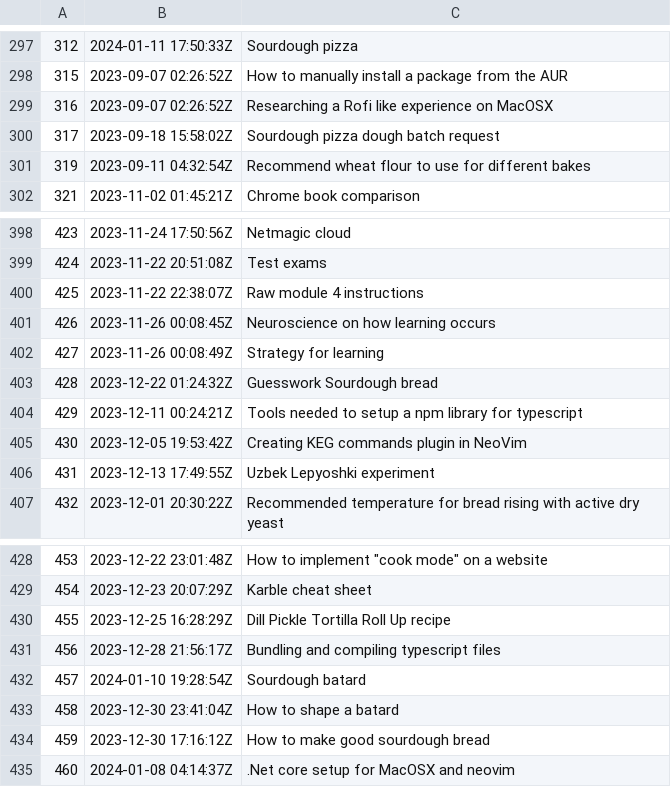
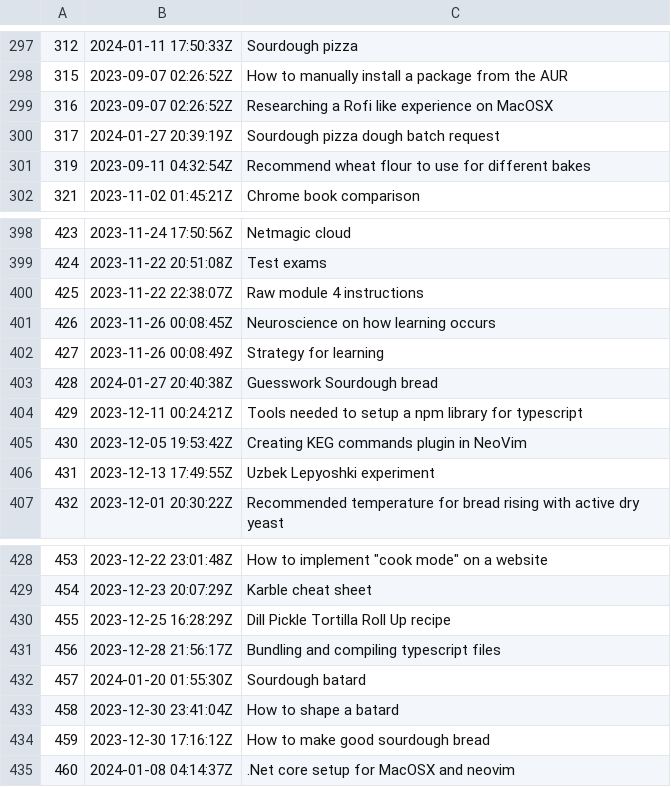
Before and after one commit to jlrickert/zet, a TSV file: docs/dex/nodes.tsv, drawn as a sheet; only a part is shown, gaps mark what is left out; the diff covers the shown part only.

```diff
--- a/docs/dex/nodes.tsv
+++ b/docs/dex/nodes.tsv
@@ -299,3 +299,3 @@
 316	2023-09-07 02:26:52Z	Researching a Rofi like experience on MacOSX
-317	2023-09-18 15:58:02Z	Sourdough pizza dough batch request
+317	2024-01-27 20:39:19Z	Sourdough pizza dough batch request
 319	2023-09-11 04:32:54Z	Recommend wheat flour to use for different bakes
@@ -402,3 +402,3 @@
 427	2023-11-26 00:08:49Z	Strategy for learning
-428	2023-12-22 01:24:32Z	Guesswork Sourdough bread
+428	2024-01-27 20:40:38Z	Guesswork Sourdough bread
 429	2023-12-11 00:24:21Z	Tools needed to setup a npm library for typescript
@@ -431,3 +431,3 @@
 456	2023-12-28 21:56:17Z	Bundling and compiling typescript files
-457	2024-01-10 19:28:54Z	Sourdough batard
+457	2024-01-20 01:55:30Z	Sourdough batard
 458	2023-12-30 23:41:04Z	How to shape a batard
```
Also changed, not shown: 4 added rows and 9 edited cells elsewhere in this file, 27 other files.
